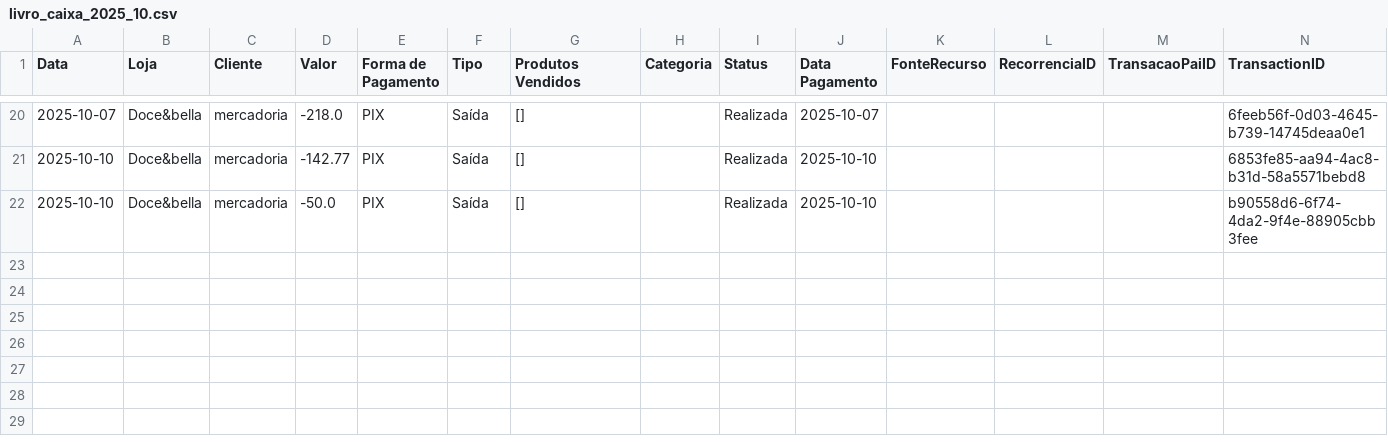
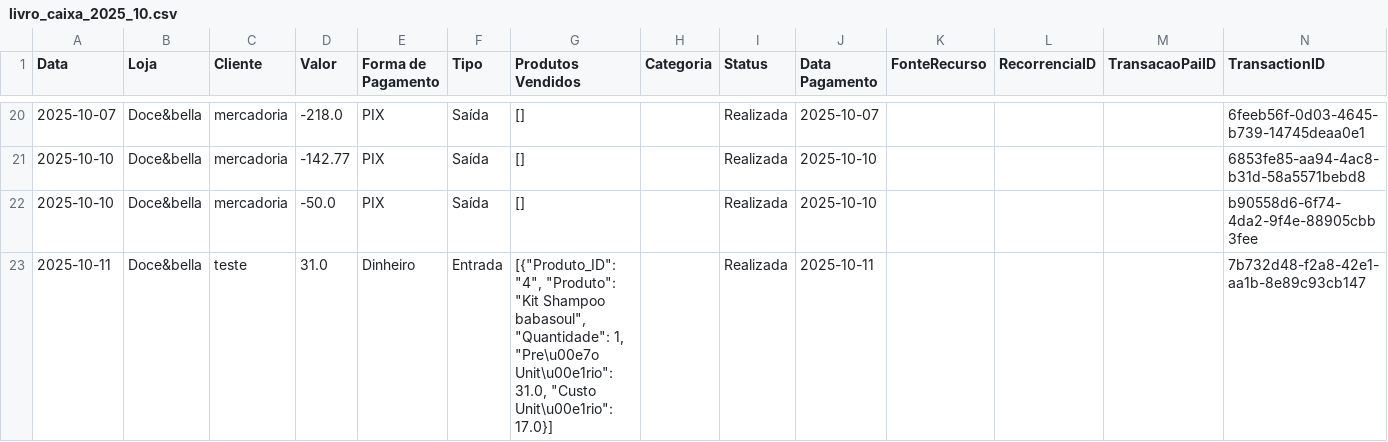
Before and after one commit to ribeiromendes5014-design/fluxo, a CSV file: livro_caixa_2025_10.csv, drawn as a sheet; only a part is shown, gaps mark what is left out.

Commit message:
Nova movimentação adicionada

```diff
--- a/livro_caixa_2025_10.csv
+++ b/livro_caixa_2025_10.csv
@@ -22 +22,2 @@ Data,Loja,Cliente,Valor,Forma de Pagamento,Tipo,Produtos Vendidos,Categoria,Stat
 2025-10-10,Doce&bella,mercadoria,-50.0,PIX,Saída,[],,Realizada,2025-10-10,,,,b90558d6-6f74-4da2-9f4e-88905cbb3fee
+2025-10-11,Doce&bella,teste,31.0,Dinheiro,Entrada,"[{""Produto_ID"": ""4"", ""Produto"": ""Kit Shampoo babasoul"", ""Quantidade"": 1, ""Pre\u00e7o Unit\u00e1rio"": 31.0, ""Custo Unit\u00e1rio"": 17.0}]",,Realizada,2025-10-11,,,,7b732d48-f2a8-42e1-aa1b-8e89c93cb147
```
